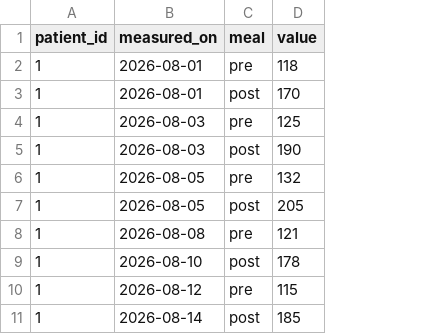
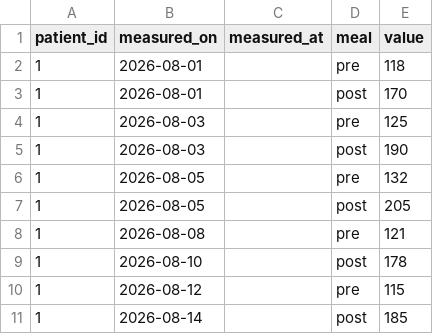
Before and after one commit to PaoloFer/SWE-uni_project, a CSV file: Backend/data/glicemia.csv, drawn as a sheet; the diff names each change by its address in the sheet, - before the commit and + after, or states it on an @@ line.

Commit message:
Implement patient area (UC-P1..UC-P5)
- record blood glucose readings with date/time and meal (UC-P1)
- add symptoms (UC-P2)
- record medication/insulin intake consistent with prescribed therapies (UC-P3)
- report concomitant symptoms, pathologies and therapies with period (UC-P4)
- contact reference doctor, stored in CSV and notified to the doctor (UC-P5)

Add PatientUseCases, patient routes, templates and CSS; extend CSV schemas
(glicemia measured_at, assunzioni assumed_at, patient doctor_id, new
concomitant.csv and contacts.csv).

```diff
--- a/Backend/data/glicemia.csv
+++ b/Backend/data/glicemia.csv
+column C (measured_at), empty
```
Also changed, not shown: 14 other files.
